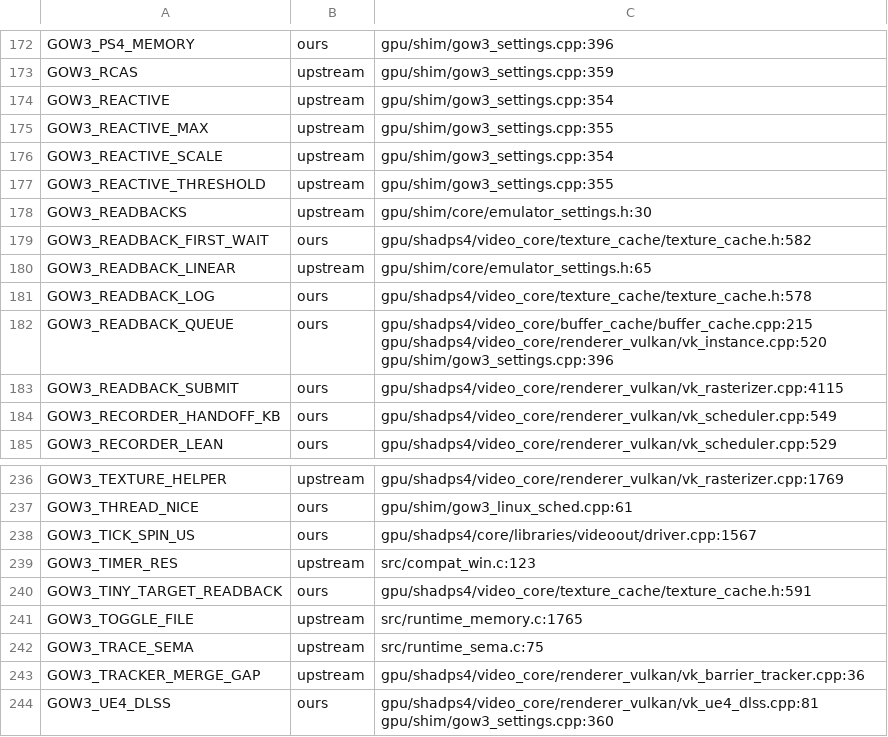
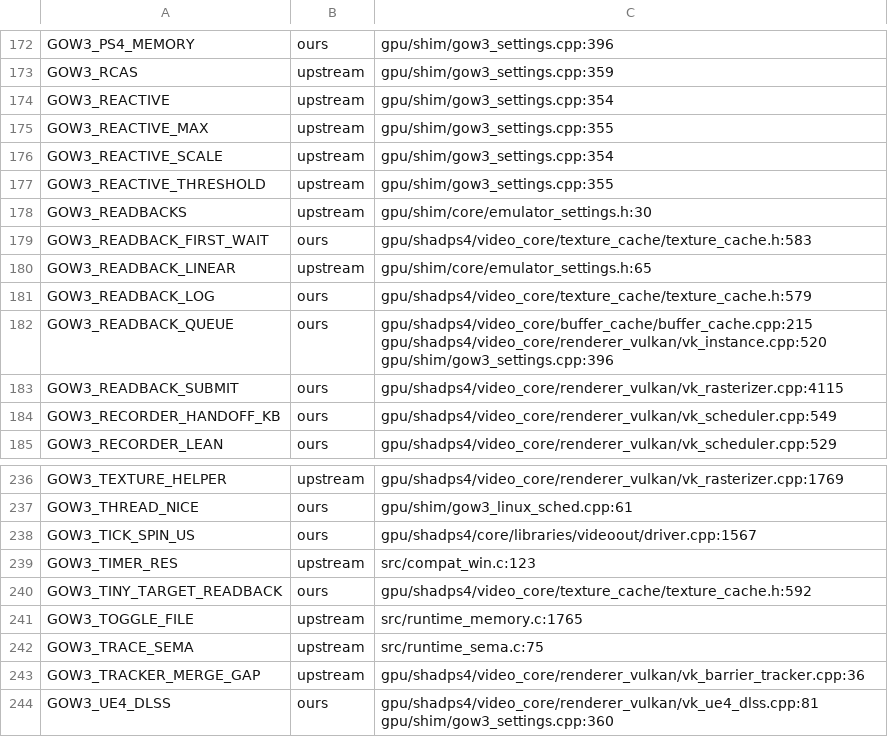
Before and after one commit to BevelTipDrip/medievil_2019_pc_port, a TSV file: research/patches/_facts/switches.tsv, drawn as a sheet; only a part is shown, gaps mark what is left out.

```diff
--- a/research/patches/_facts/switches.tsv
+++ b/research/patches/_facts/switches.tsv
@@ -178,5 +178,5 @@ GOW3_REACTIVE_THRESHOLD	upstream	gpu/shim/gow3_settings.cpp:355
 GOW3_READBACKS	upstream	gpu/shim/core/emulator_settings.h:30
-GOW3_READBACK_FIRST_WAIT	ours	gpu/shadps4/video_core/texture_cache/texture_cache.h:582
+GOW3_READBACK_FIRST_WAIT	ours	gpu/shadps4/video_core/texture_cache/texture_cache.h:583
 GOW3_READBACK_LINEAR	upstream	gpu/shim/core/emulator_settings.h:65
-GOW3_READBACK_LOG	ours	gpu/shadps4/video_core/texture_cache/texture_cache.h:578
+GOW3_READBACK_LOG	ours	gpu/shadps4/video_core/texture_cache/texture_cache.h:579
 GOW3_READBACK_QUEUE	ours	gpu/shadps4/video_core/buffer_cache/buffer_cache.cpp:215 gpu/shadps4/video_core/renderer_vulkan/vk_instance.cpp:520 gpu/shim/gow3_settings.cpp:396
@@ -239,3 +239,3 @@ GOW3_TICK_SPIN_US	ours	gpu/shadps4/core/libraries/videoout/driver.cpp:1567
 GOW3_TIMER_RES	upstream	src/compat_win.c:123
-GOW3_TINY_TARGET_READBACK	ours	gpu/shadps4/video_core/texture_cache/texture_cache.h:591
+GOW3_TINY_TARGET_READBACK	ours	gpu/shadps4/video_core/texture_cache/texture_cache.h:592
 GOW3_TOGGLE_FILE	upstream	src/runtime_memory.c:1765
```
Also changed, not shown: research/patches/_facts/commits.tsv, 5 other files.
